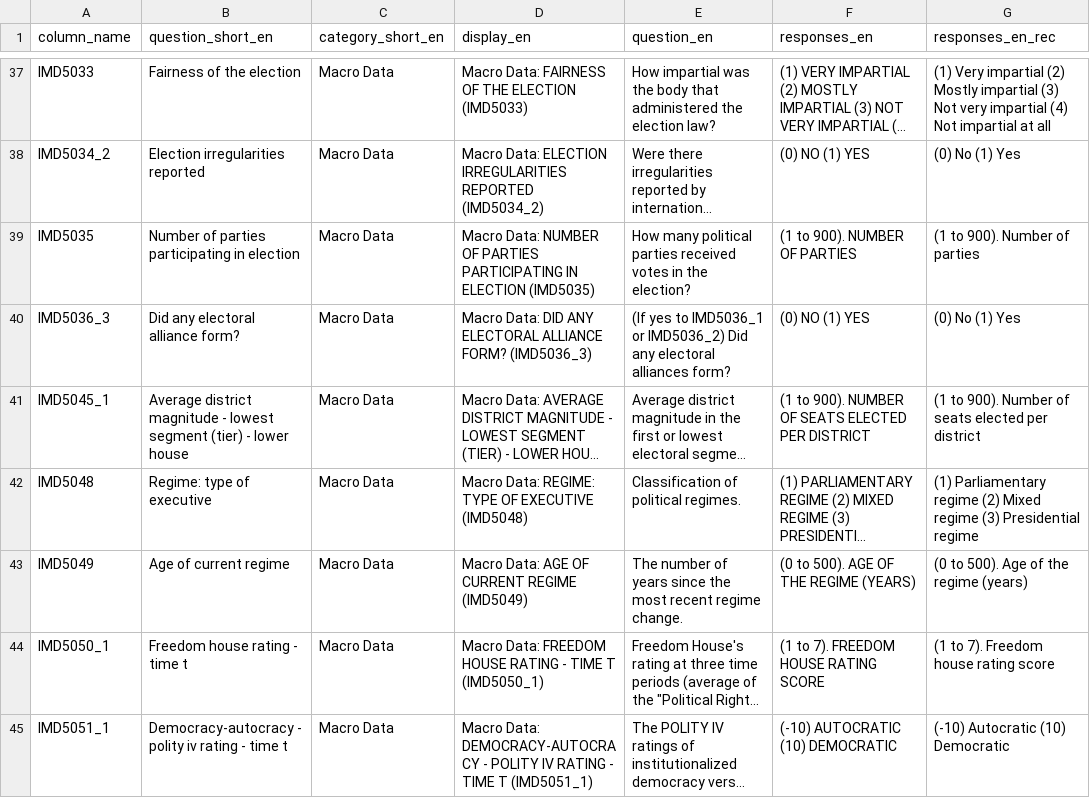
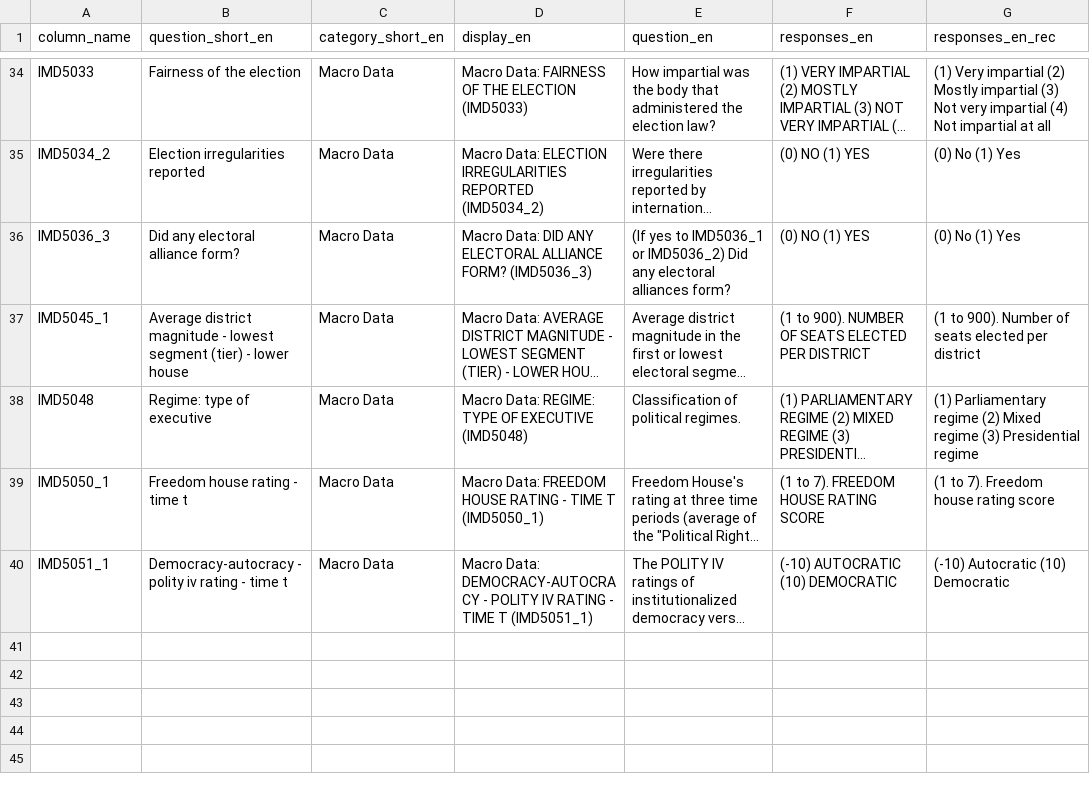
Before and after one commit to lapop-central/cses-shiny, a CSV file: cses_variable_labels.csv, drawn as a sheet; only a part is shown, gaps mark what is left out; long unchanged cells end in …; the diff covers the shown part only; the diff names each change by its address in the sheet, - before the commit and + after, or states it on an @@ line.

Commit message:
Update variables included in playground

```diff
--- a/cses_variable_labels.csv
+++ b/cses_variable_labels.csv
-row 39: IMD5035 | Number of parties participating in election | Macro Data | Macro Data: NUMBER OF PARTIES PARTICIPATING IN ELECTION (IMD5035) | How many political parties received votes in the election? | (1 to 900). NUMBER OF PARTIES | (1 to 900). Number of parties
-row 43: IMD5049 | Age of current regime | Macro Data | Macro Data: AGE OF CURRENT REGIME (IMD5049) | The number of years since the most recent regime change. | (0 to 500). AGE OF THE REGIME (YEARS) | (0 to 500). Age of the regime (years)
```
Also changed, not shown: 10 removed rows elsewhere in this file, 5 other files.
